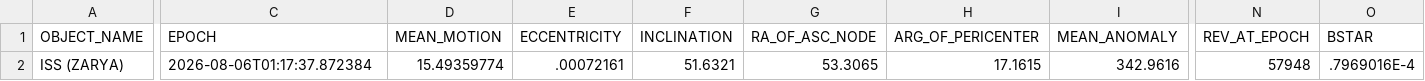
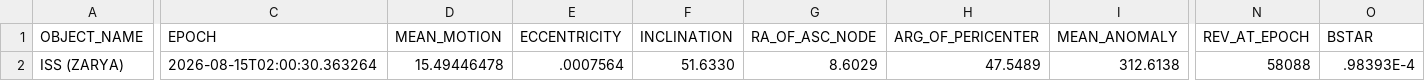
Before and after one commit to MrTalon63/ReTLEctor, a CSV file: examples/iss.csv, drawn as a sheet; only a part is shown, gaps mark what is left out; the diff covers the shown part only; the diff names each change by its address in the sheet, - before the commit and + after, or states it on an @@ line.

```diff
--- a/examples/iss.csv
+++ b/examples/iss.csv
-C2 (EPOCH): 2026-08-06T01:17:37.872384
+C2 (EPOCH): 2026-08-15T02:00:30.363264
-D2 (MEAN_MOTION): 15.49359774
+D2 (MEAN_MOTION): 15.49446478
-E2 (ECCENTRICITY): .00072161
+E2 (ECCENTRICITY): .0007564
-F2 (INCLINATION): 51.6321
+F2 (INCLINATION): 51.6330
-G2 (RA_OF_ASC_NODE): 53.3065
+G2 (RA_OF_ASC_NODE): 8.6029
-H2 (ARG_OF_PERICENTER): 17.1615
+H2 (ARG_OF_PERICENTER): 47.5489
-I2 (MEAN_ANOMALY): 342.9616
+I2 (MEAN_ANOMALY): 312.6138
-N2 (REV_AT_EPOCH): 57948
+N2 (REV_AT_EPOCH): 58088
-O2 (BSTAR): .7969016E-4
+O2 (BSTAR): .98393E-4
```
Also changed, not shown: 1 edited cell elsewhere in this file, 33 other files.
